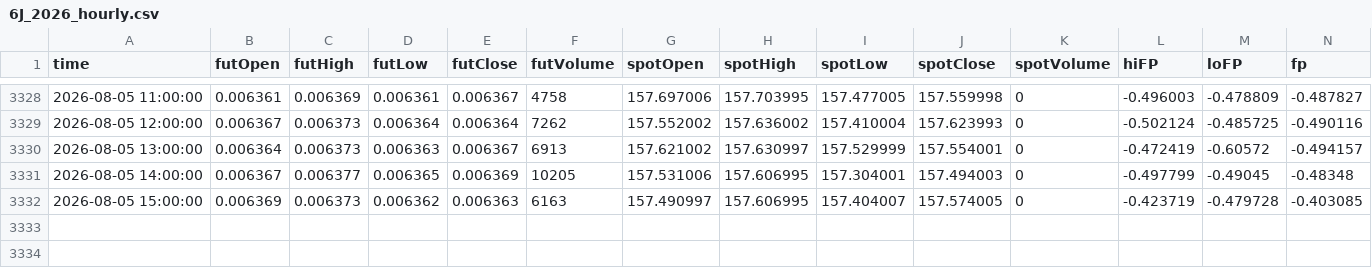
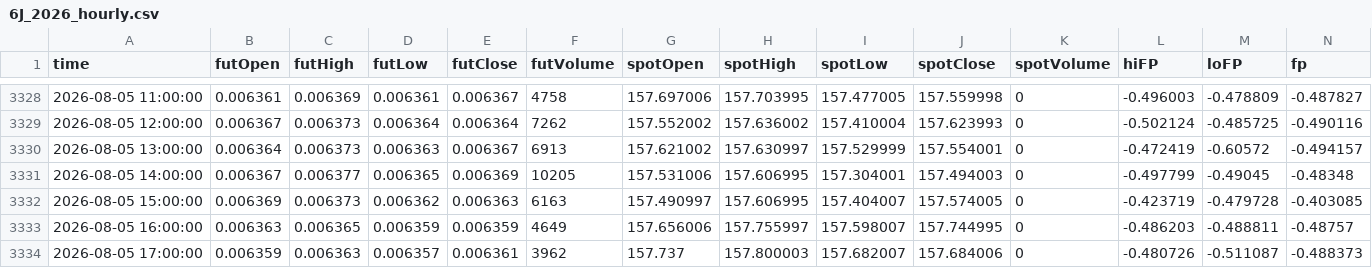
Before and after one commit to nata-coder-uz/futhist, a CSV file: 6J_2026_hourly.csv, drawn as a sheet; only a part is shown, gaps mark what is left out.

```diff
--- a/6J_2026_hourly.csv
+++ b/6J_2026_hourly.csv
@@ -3332 +3332,3 @@ time,futOpen,futHigh,futLow,futClose,futVolume,spotOpen,spotHigh,spotLow,spotClo
 2026-08-05 15:00:00,0.006369,0.006373,0.006362,0.006363,6163,157.490997,157.606995,157.404007,157.574005,0,-0.423719,-0.479728,-0.403085
+2026-08-05 16:00:00,0.006363,0.006365,0.006359,0.006359,4649,157.656006,157.755997,157.598007,157.744995,0,-0.486203,-0.488811,-0.48757
+2026-08-05 17:00:00,0.006359,0.006363,0.006357,0.006361,3962,157.737,157.800003,157.682007,157.684006,0,-0.480726,-0.511087,-0.488373
```
Also changed, not shown: 6A_2026_hourly.csv, 6B_2026_hourly.csv, 15 other files.
